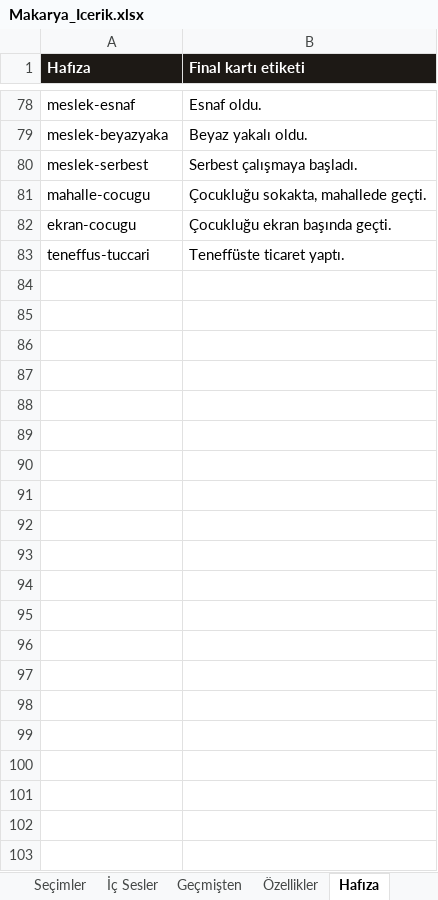
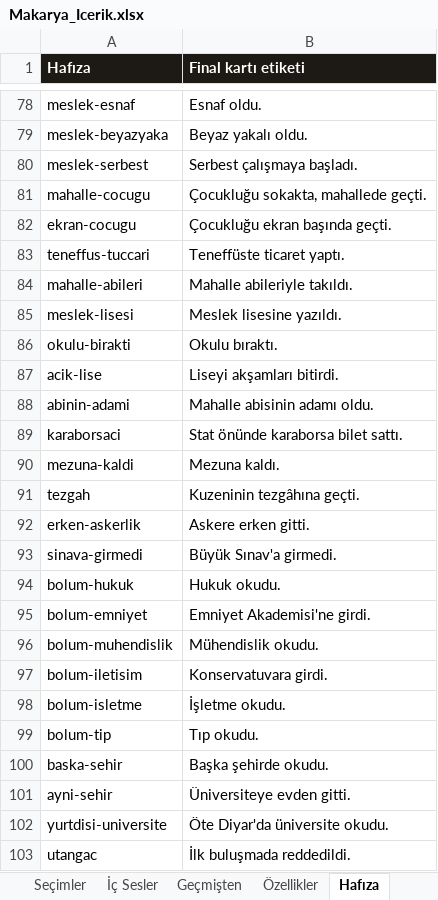
Before and after one commit to Dygrogrand/Makarya, an Excel workbook: Makarya_Icerik.xlsx, sheet Hafıza, drawn as a sheet; only a part is shown, gaps mark what is left out; values as stored, in another font and other column widths than the file's, no borders; the diff names each change by its address in the sheet, - before the commit and + after, or states it on an @@ line.

```diff
--- a/Makarya_Icerik.xlsx (sheet Hafıza)
+++ b/Makarya_Icerik.xlsx (sheet Hafıza)
+row 84: mahalle-abileri | Mahalle abileriyle takıldı.
+row 85: meslek-lisesi | Meslek lisesine yazıldı.
+row 86: okulu-birakti | Okulu bıraktı.
+row 87: acik-lise | Liseyi akşamları bitirdi.
+row 88: abinin-adami | Mahalle abisinin adamı oldu.
+row 89: karaborsaci | Stat önünde karaborsa bilet sattı.
+row 90: mezuna-kaldi | Mezuna kaldı.
+row 91: tezgah | Kuzeninin tezgâhına geçti.
+row 92: erken-askerlik | Askere erken gitti.
+row 93: sinava-girmedi | Büyük Sınav'a girmedi.
+row 94: bolum-hukuk | Hukuk okudu.
+row 95: bolum-emniyet | Emniyet Akademisi'ne girdi.
+row 96: bolum-muhendislik | Mühendislik okudu.
+row 97: bolum-iletisim | Konservatuvara girdi.
+row 98: bolum-isletme | İşletme okudu.
+row 99: bolum-tip | Tıp okudu.
+row 100: baska-sehir | Başka şehirde okudu.
+row 101: ayni-sehir | Üniversiteye evden gitti.
+row 102: yurtdisi-universite | Öte Diyar'da üniversite okudu.
+row 103: utangac | İlk buluşmada reddedildi.
```
Also changed, not shown: sheet Seçimler, sheet Olaylar, sheet Özet, sheet Geçmişten, sheet Özellikler, 7 other files.
